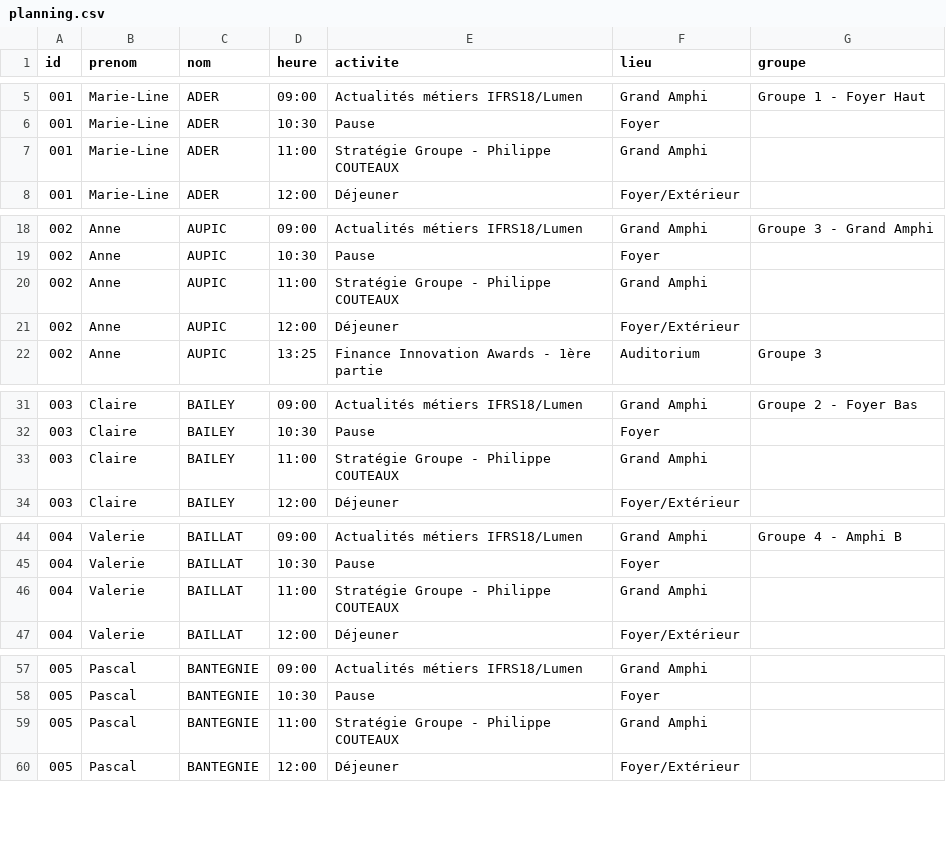
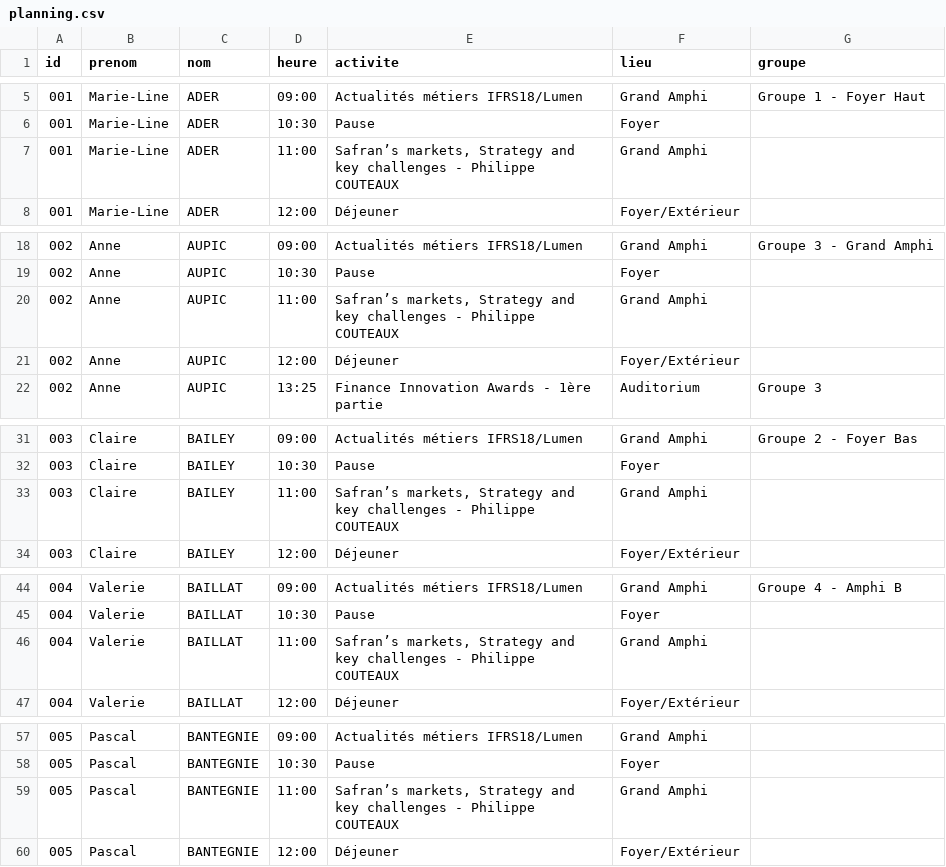
Before and after one commit to romylxbr/TEST2, a CSV file: planning.csv, drawn as a sheet; only a part is shown, gaps mark what is left out; the diff covers the shown part only.

Commit message:
Update planning.csv

```diff
--- a/planning.csv
+++ b/planning.csv
@@ -6,3 +6,3 @@ id;prenom;nom;heure;activite;lieu;groupe
 001;Marie-Line;ADER;10:30;Pause;Foyer;
-001;Marie-Line;ADER;11:00;Stratégie Groupe - Philippe COUTEAUX;Grand Amphi;
+001;Marie-Line;ADER;11:00;Safran’s markets, Strategy and key challenges - Philippe COUTEAUX;Grand Amphi;
 001;Marie-Line;ADER;12:00;Déjeuner;Foyer/Extérieur;
@@ -19,3 +19,3 @@ id;prenom;nom;heure;activite;lieu;groupe
 002;Anne;AUPIC;10:30;Pause;Foyer;
-002;Anne;AUPIC;11:00;Stratégie Groupe - Philippe COUTEAUX;Grand Amphi;
+002;Anne;AUPIC;11:00;Safran’s markets, Strategy and key challenges - Philippe COUTEAUX;Grand Amphi;
 002;Anne;AUPIC;12:00;Déjeuner;Foyer/Extérieur;
@@ -32,3 +32,3 @@ id;prenom;nom;heure;activite;lieu;groupe
 003;Claire;BAILEY;10:30;Pause;Foyer;
-003;Claire;BAILEY;11:00;Stratégie Groupe - Philippe COUTEAUX;Grand Amphi;
+003;Claire;BAILEY;11:00;Safran’s markets, Strategy and key challenges - Philippe COUTEAUX;Grand Amphi;
 003;Claire;BAILEY;12:00;Déjeuner;Foyer/Extérieur;
@@ -45,3 +45,3 @@ id;prenom;nom;heure;activite;lieu;groupe
 004;Valerie;BAILLAT;10:30;Pause;Foyer;
-004;Valerie;BAILLAT;11:00;Stratégie Groupe - Philippe COUTEAUX;Grand Amphi;
+004;Valerie;BAILLAT;11:00;Safran’s markets, Strategy and key challenges - Philippe COUTEAUX;Grand Amphi;
 004;Valerie;BAILLAT;12:00;Déjeuner;Foyer/Extérieur;
@@ -58,3 +58,3 @@ id;prenom;nom;heure;activite;lieu;groupe
 005;Pascal;BANTEGNIE;10:30;Pause;Foyer;
-005;Pascal;BANTEGNIE;11:00;Stratégie Groupe - Philippe COUTEAUX;Grand Amphi;
+005;Pascal;BANTEGNIE;11:00;Safran’s markets, Strategy and key challenges - Philippe COUTEAUX;Grand Amphi;
 005;Pascal;BANTEGNIE;12:00;Déjeuner;Foyer/Extérieur;
```
Also changed, not shown: 130 edited cells elsewhere in this file.
